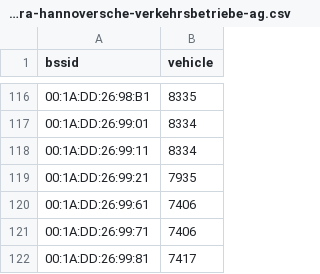
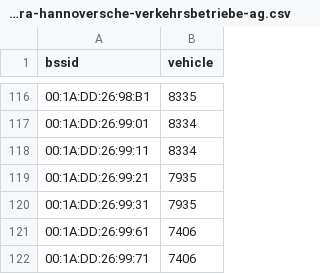
Before and after one commit to MrKrisKrisu/Public-transport-tracking-data, a CSV file: company_1_-stra-hannoversche-verkehrsbetriebe-ag.csv, drawn as a sheet; only a part is shown, gaps mark what is left out; the shorter side is filled out with more unchanged rows.

```diff
--- a/company_1_-stra-hannoversche-verkehrsbetriebe-ag.csv
+++ b/company_1_-stra-hannoversche-verkehrsbetriebe-ag.csv
@@ -119,2 +119,3 @@ bssid,vehicle
 00:1A:DD:26:99:21,7935
+00:1A:DD:26:99:31,7935
 00:1A:DD:26:99:61,7406
```
Also changed, not shown: companies.csv, company_3_db-fernverkehr-ag.csv, 3 other files.
